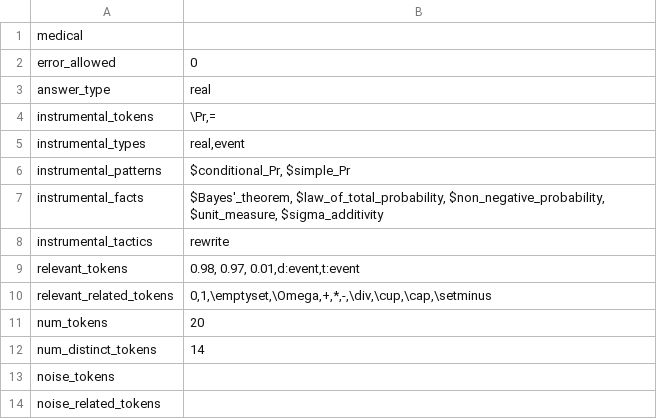
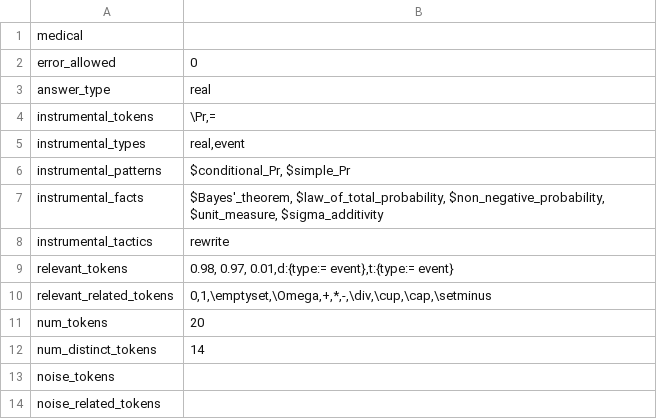
Before and after one commit to rep2rep/robin, a CSV file: tables/Q_table_medical_bayes.csv, drawn as a sheet.

```diff
--- a/tables/Q_table_medical_bayes.csv
+++ b/tables/Q_table_medical_bayes.csv
@@ -8,3 +8,3 @@ instrumental_facts,"$Bayes'_theorem, $law_of_total_probability, $non_negative_pr
 instrumental_tactics,"rewrite"
-relevant_tokens,"0.98, 0.97, 0.01,d:event,t:event"
+relevant_tokens,"0.98, 0.97, 0.01,d:{type:= event},t:{type:= event}"
 relevant_related_tokens,"0,1,\emptyset,\Omega,+,*,-,\div,\cup,\cap,\setminus"
```
Also changed, not shown: tables/RS_table_contingency.csv, tables/RS_table_graphs.csv.
